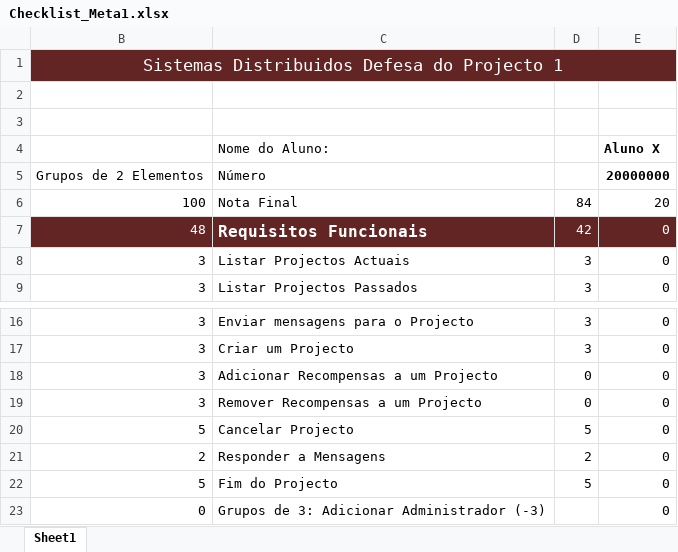
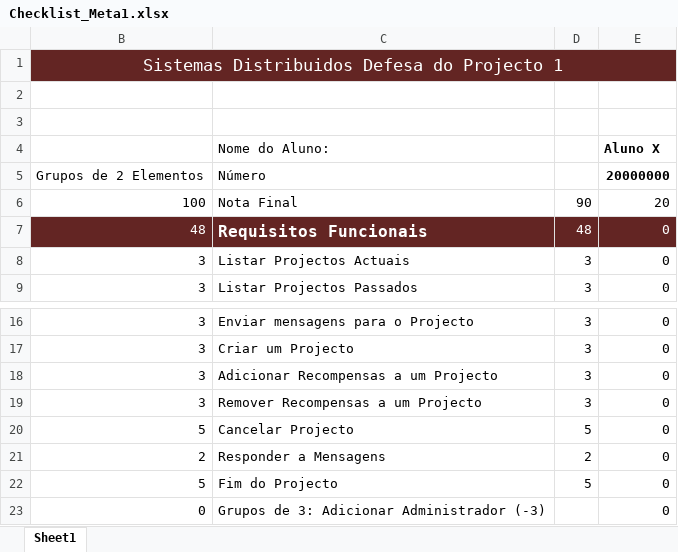
Before and after one commit to tomascarvalho/SD-BD, an Excel workbook: Checklist_Meta1.xlsx, sheet Sheet1, drawn as a sheet; only a part is shown, gaps mark what is left out; values as stored, in another font and other column widths than the file's, no borders; the diff names each change by its address in the sheet, - before the commit and + after, or states it on an @@ line.

```diff
--- a/Checklist_Meta1.xlsx (sheet Sheet1)
+++ b/Checklist_Meta1.xlsx (sheet Sheet1)
-D6: 84
+D6: 90
-D7: 42
+D7: 48
-D18:D19: 0
+D18:D19: 3
```
Also changed, not shown: 31 other files.
